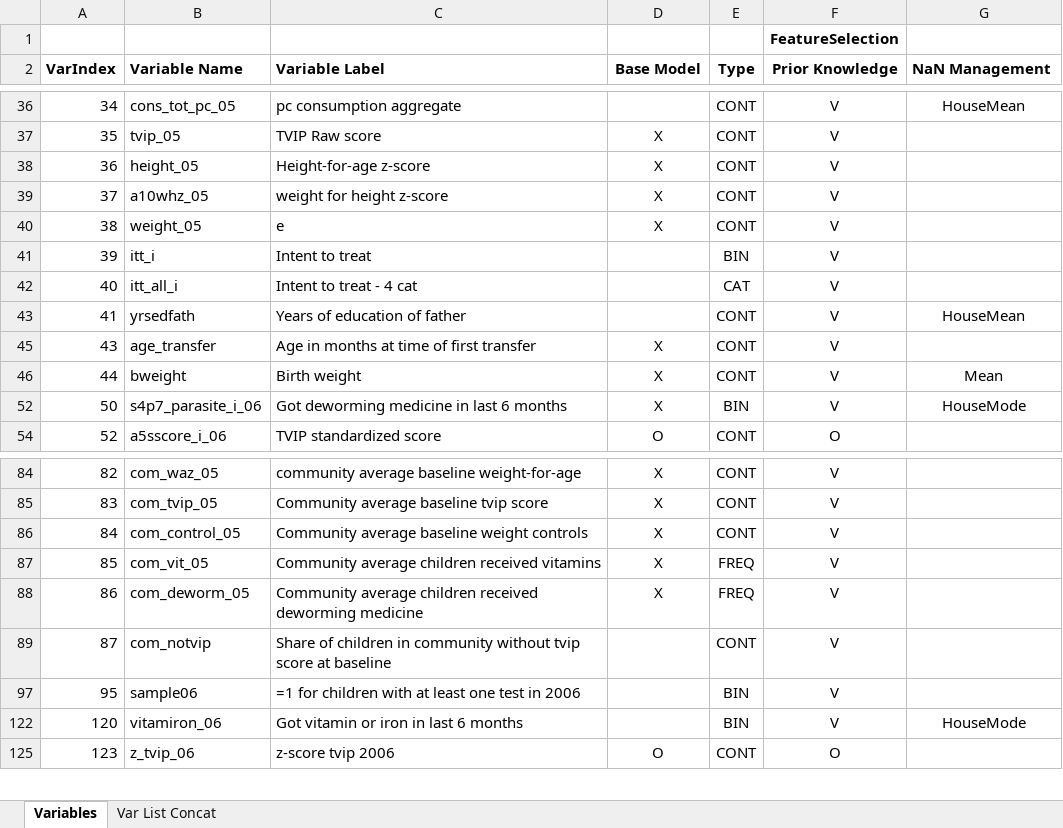
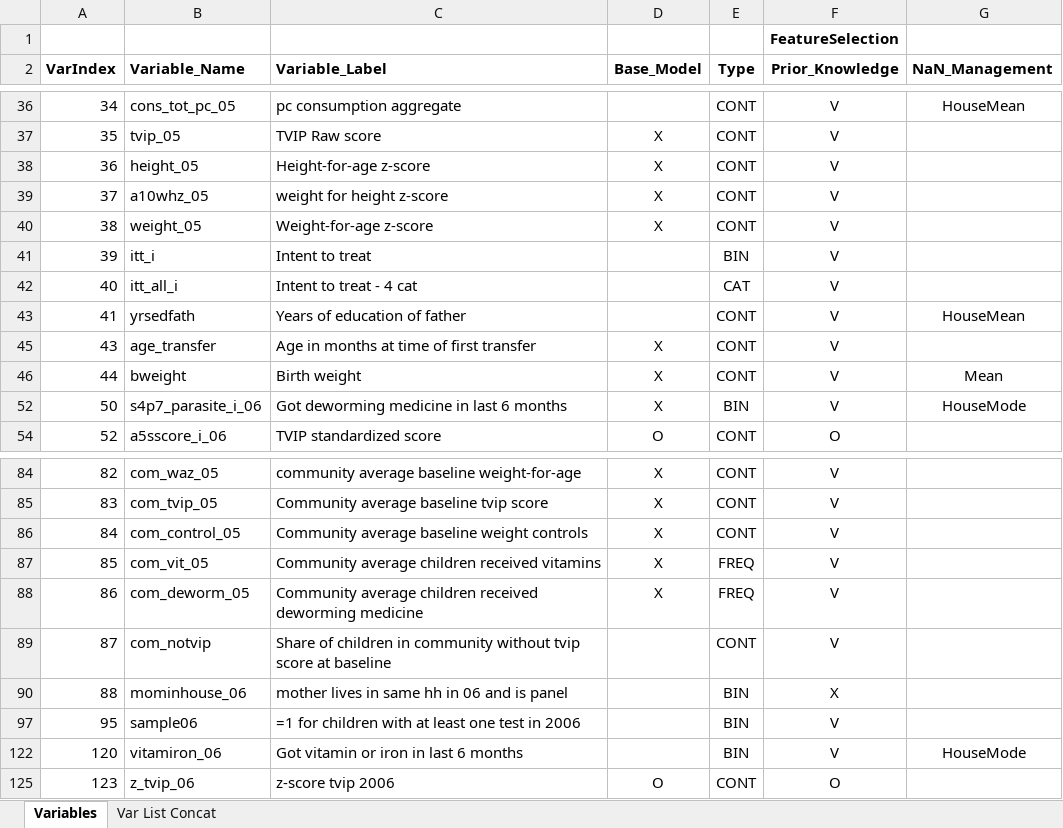
Before and after one commit to JMBorrego/CashCognitive, an Excel workbook: VarNames_Labels.xlsm, sheet Variables, drawn as a sheet; only a part is shown, gaps mark what is left out; values as stored, in another font and other column widths than the file's, no borders; table styles not drawn; the diff names each change by its address in the sheet, - before the commit and + after, or states it on an @@ line.

Commit message:
DatExpl - Consolidation 1
Main_Data_Exploration: created as consolidation from other notebooks (prior_knowledge(toni), VarSplit1[CAT/CONT])

```diff
--- a/VarNames_Labels.xlsm (sheet Variables)
+++ b/VarNames_Labels.xlsm (sheet Variables)
-B2: Variable Name
+B2: Variable_Name
-C2: Variable Label
+C2: Variable_Label
-D2: Base Model
+D2: Base_Model
-F2: Prior Knowledge
+F2: Prior_Knowledge
-G2: NaN Management
+G2: NaN_Management
-C40 (Variable_Label): e
+C40 (Variable_Label): Weight-for-age z-score
+row 90: 88 | mominhouse_06 | mother lives in same hh in 06 and is panel |  | BIN | X
```
Also changed, not shown: hidden cells, 3 other files.
